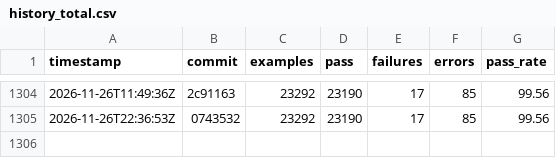
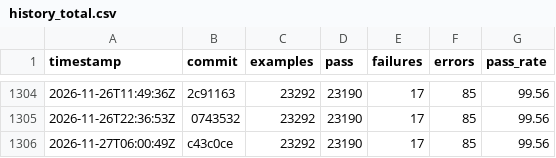
Before and after one commit to sisshiki1969/monoruby, a CSV file: spec/data/history_total.csv, drawn as a sheet; only a part is shown, gaps mark what is left out.

```diff
--- a/spec/data/history_total.csv
+++ b/spec/data/history_total.csv
@@ -1305 +1305,2 @@ timestamp,commit,examples,pass,failures,errors,pass_rate
 2026-11-26T22:36:53Z,0743532,23292,23190,17,85,99.56
+2026-11-27T06:00:49Z,c43c0ce,23292,23190,17,85,99.56
```
Also changed, not shown: 2 other files.
